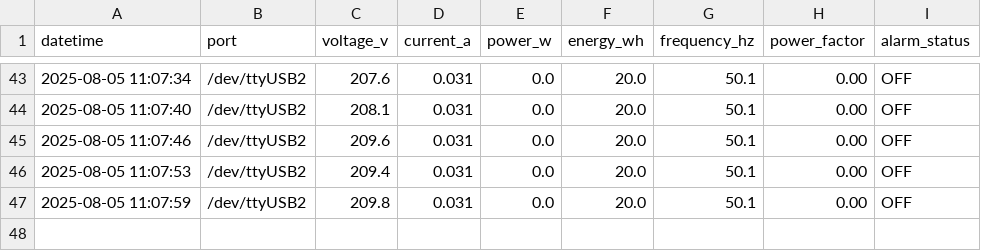
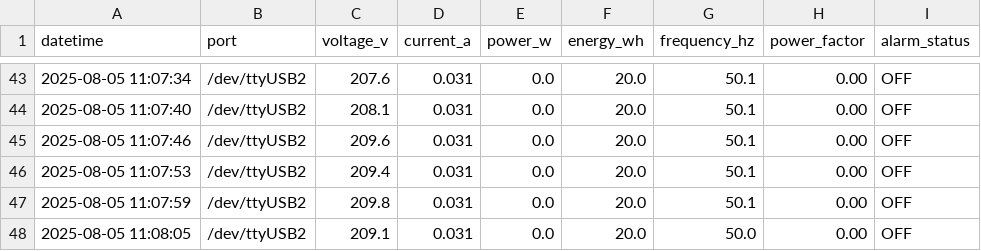
Before and after one commit to levanduy093-work/ac_management, a CSV file: data/csv_logs/pzem__dev_ttyUSB2.csv, drawn as a sheet; only a part is shown, gaps mark what is left out; the diff names each change by its address in the sheet, - before the commit and + after, or states it on an @@ line.

Commit message:
Remove PZEM004Tv30 library files and update CSV logs for PZEM devices with new data entries

```diff
--- a/data/csv_logs/pzem__dev_ttyUSB2.csv
+++ b/data/csv_logs/pzem__dev_ttyUSB2.csv
+row 48: 2025-08-05 11:08:05 | /dev/ttyUSB2 | 209.1 | 0.031 | 0.0 | 20.0 | 50.0 | 0.00 | OFF
```
Also changed, not shown: data/csv_logs/pzem__dev_ttyUSB0.csv, data/csv_logs/pzem__dev_ttyUSB1.csv, 2 other files.
